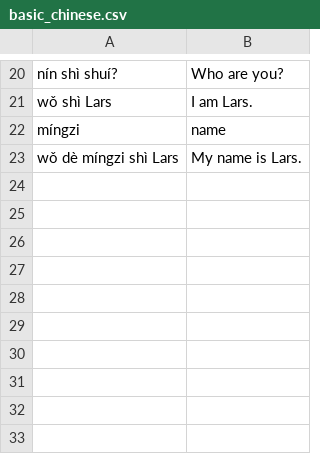
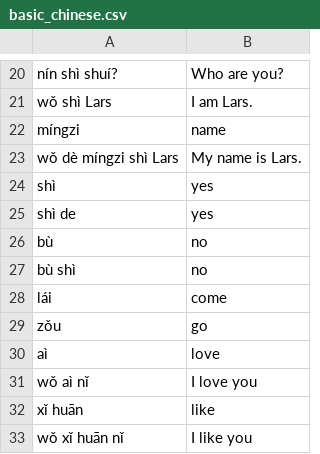
Before and after one commit to cubei/flashcards, a CSV file: app/src/main/res/raw/basic_chinese.csv, drawn as a sheet; only a part is shown, gaps mark what is left out; the diff names each change by its address in the sheet, - before the commit and + after, or states it on an @@ line.

Commit message:
Update basic_chinese.csv

```diff
--- a/app/src/main/res/raw/basic_chinese.csv
+++ b/app/src/main/res/raw/basic_chinese.csv
+row 24: shì | yes
+row 25: shì de | yes
+row 26: bù | no
+row 27: bù shì | no
+row 28: lái | come
+row 29: zǒu | go
+row 30: aì | love
+row 31: wǒ aì nǐ | I love you
+row 32: xǐ huān | like
+row 33: wǒ xǐ huān nǐ | I like you
```
